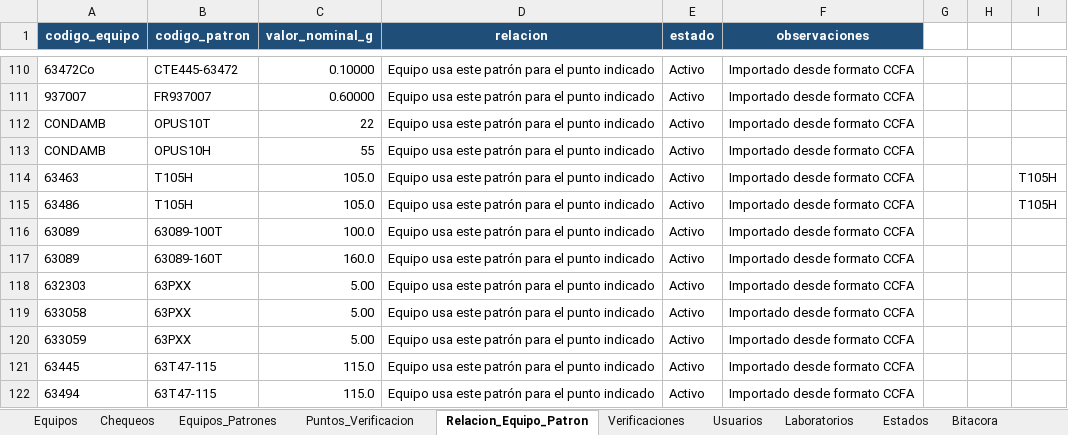
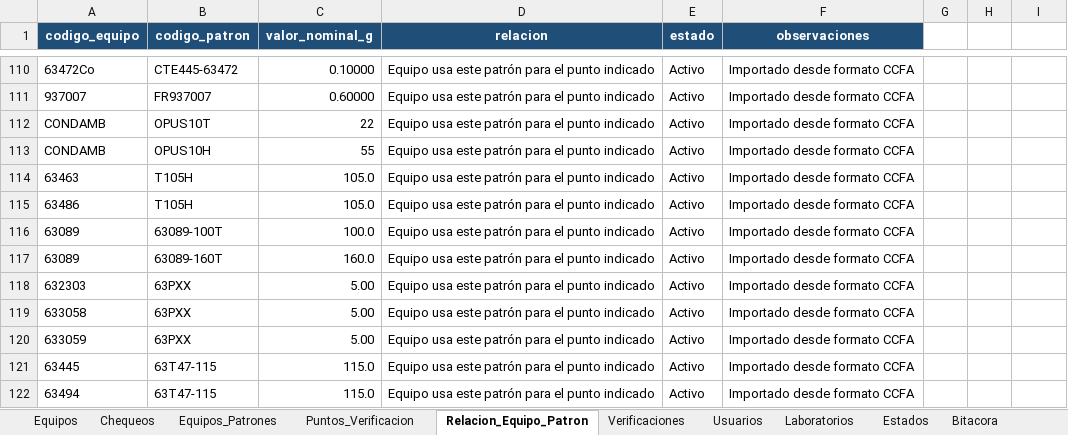
Before and after one commit to dfreyes0210/PROVICHECK-Enterprise, an Excel workbook: data/PROVICHECK_Base_Datos.xlsx, sheet Relacion_Equipo_Patron, drawn as a sheet; only a part is shown, gaps mark what is left out; values as stored, in another font and other column widths than the file's, no borders; table styles not drawn; the diff names each change by its address in the sheet, - before the commit and + after, or states it on an @@ line.

```diff
--- a/data/PROVICHECK_Base_Datos.xlsx (sheet Relacion_Equipo_Patron)
+++ b/data/PROVICHECK_Base_Datos.xlsx (sheet Relacion_Equipo_Patron)
-I114:I115: T105H
+I114:I115: (empty)
```
Also changed, not shown: sheet Equipos_Patrones, sheet Puntos_Verificacion.
